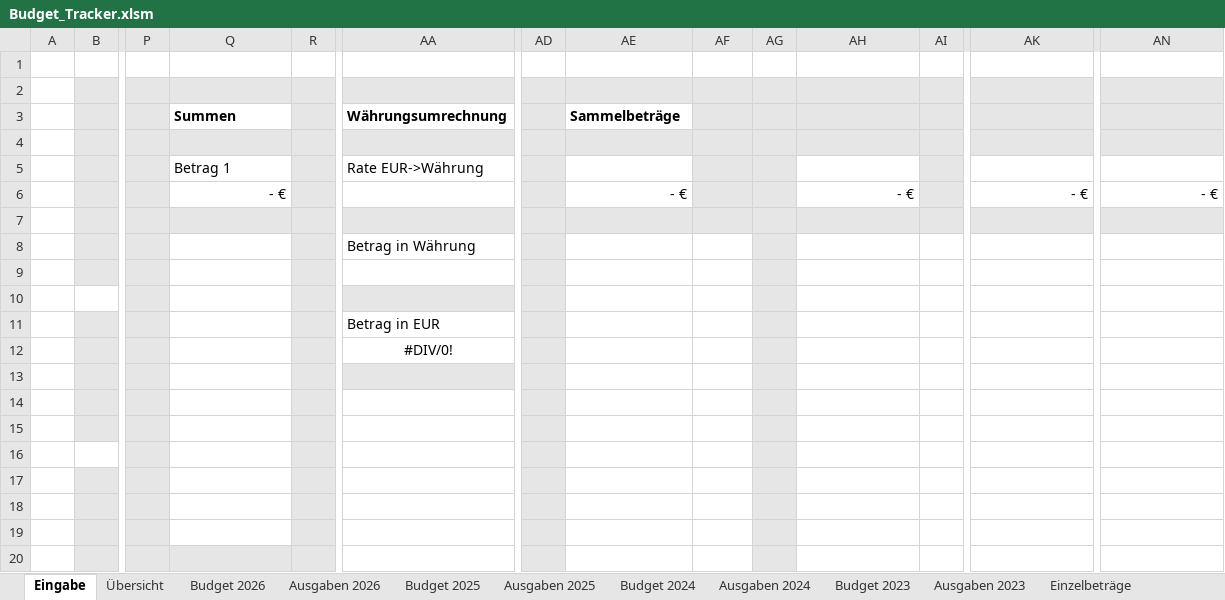
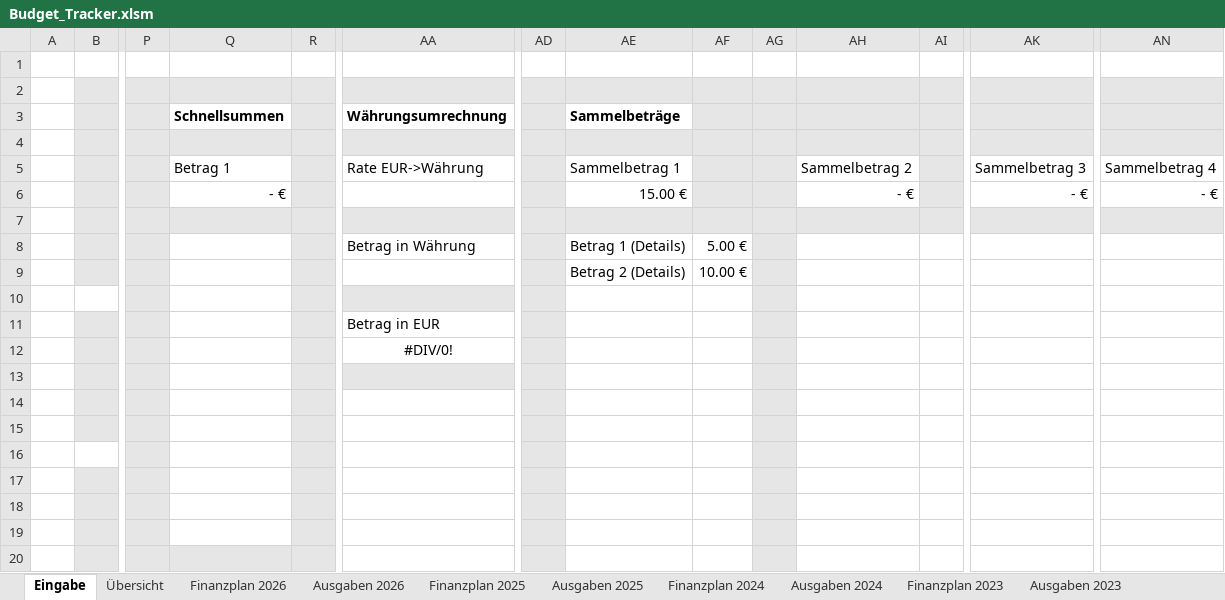
Before and after one commit to SarahW0701/Excel, an Excel workbook: Budget_Tracker.xlsm, sheet Eingabe, drawn as a sheet; only a part is shown, gaps mark what is left out; values as stored, in another font and other column widths than the file's, no borders; charts and pictures not drawn; removed rows and columns are numbered as before the commit, all else as after; rows hold the shown columns only; the diff names each change by its address in the sheet, - before the commit and + after, or states it on an @@ line.

```diff
--- a/Budget_Tracker.xlsm (sheet Eingabe)
+++ b/Budget_Tracker.xlsm (sheet Eingabe)
-sheet tab: Budget 2026
+sheet tab: Finanzplan 2026
-sheet tab: Budget 2025
+sheet tab: Finanzplan 2025
-sheet tab: Budget 2024
+sheet tab: Finanzplan 2024
-sheet tab: Budget 2023
+sheet tab: Finanzplan 2023
-Q3: Summen
+Q3: Schnellsummen
-AE5 (Sammelbeträge): (empty)
+AE5 (Sammelbeträge): Sammelbetrag 1
-AH5: (empty)
+AH5: Sammelbetrag 2
-AK5: (empty)
+AK5: Sammelbetrag 3
-AN5: (empty)
+AN5: Sammelbetrag 4
-AE6 (Sammelbeträge): - €
+AE6 (Sammelbeträge): 15.00 €
-row 8:  |  |  |  |  | Betrag in Währung
-row 8: (empty)
+row 8:  |  |  |  |  | Betrag in Währung |  | Betrag 1 (Details) | 5.00 €
+row 9:  |  |  |  |  |  |  | Betrag 2 (Details) | 10.00 €
```
Also changed, not shown: sheet Übersicht, other sheet tabs, formulas that keep their value.
